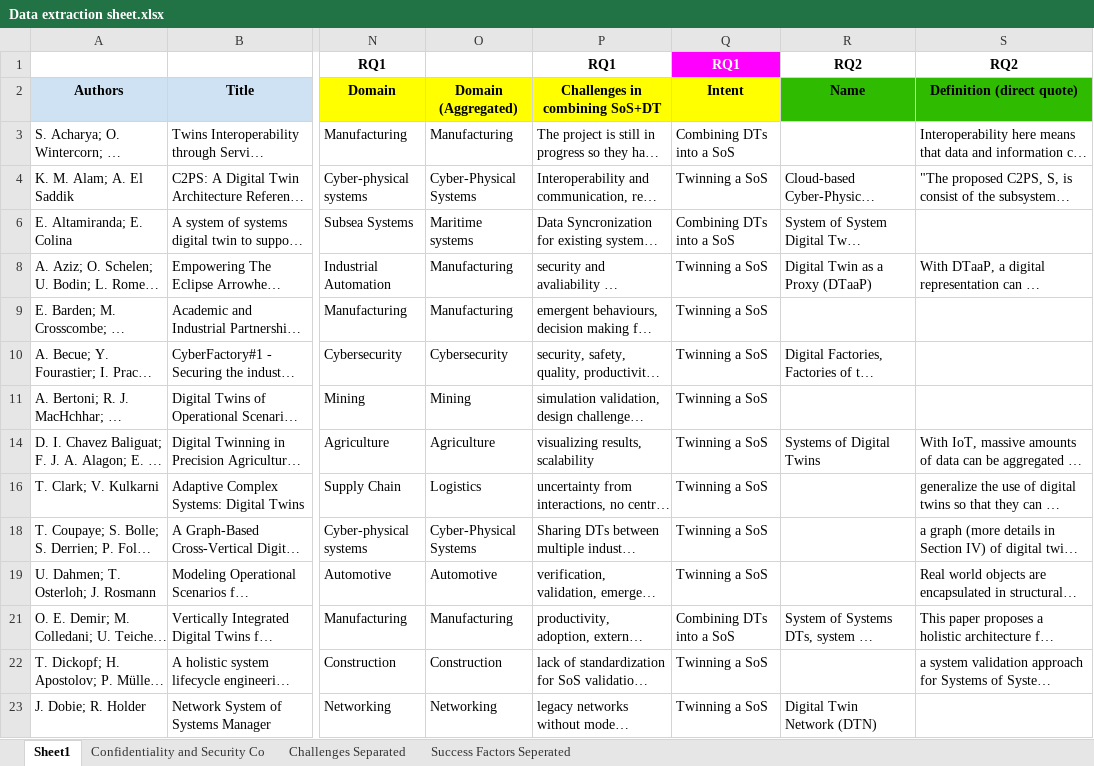
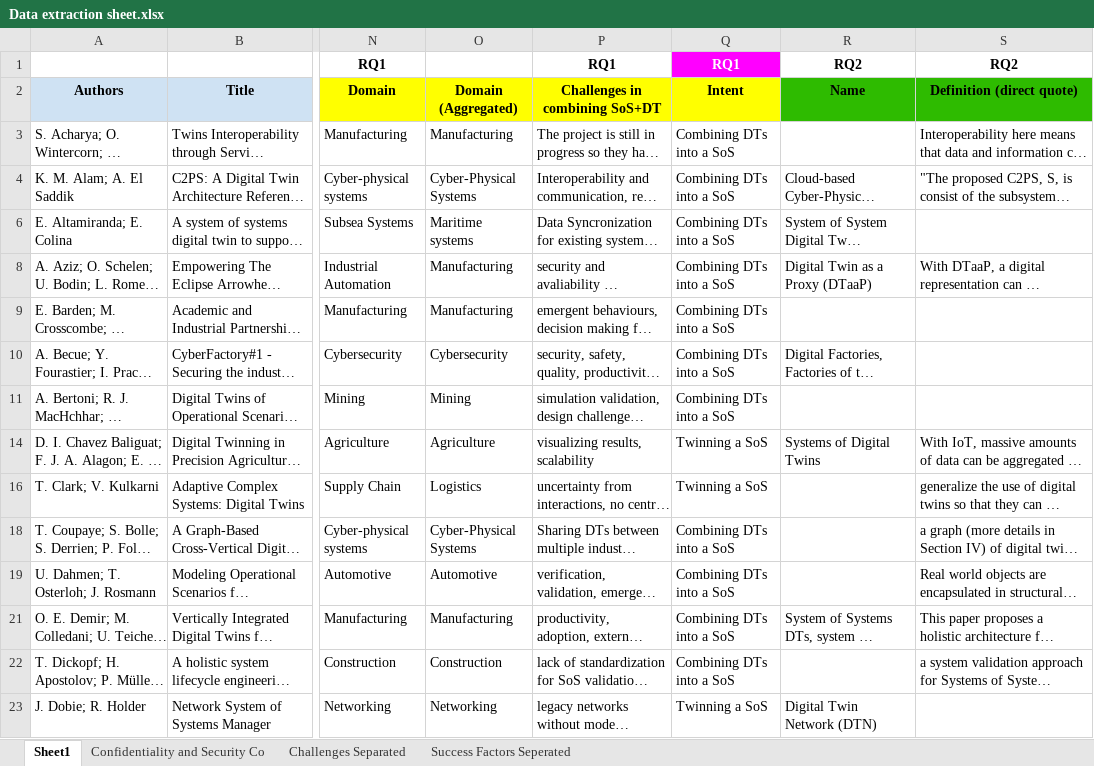
Before and after one commit to ssm-lab/system-of-twinned-systems-replication-package, an Excel workbook: data/Data extraction sheet.xlsx, sheet Sheet1, drawn as a sheet; only a part is shown, gaps mark what is left out; long unchanged cells end in …; values as stored, in another font and other column widths than the file's, no borders; charts and pictures not drawn; the diff covers the shown part only; the diff names each change by its address in the sheet, - before the commit and + after, or states it on an @@ line.

Commit message:
added colour coding and updated the data

```diff
--- a/data/Data extraction sheet.xlsx (sheet Sheet1)
+++ b/data/Data extraction sheet.xlsx (sheet Sheet1)
-Q4 (Intent): Twinning a SoS
+Q4 (Intent): Combining DTs into a SoS
-Q8:Q11 (Intent): Twinning a SoS
+Q8:Q11 (Intent): Combining DTs into a SoS
-Q18:Q19 (Intent): Twinning a SoS
+Q18:Q19 (Intent): Combining DTs into a SoS
-Q22 (Intent): Twinning a SoS
+Q22 (Intent): Combining DTs into a SoS
```
Also changed, not shown: 17 edited cells elsewhere in this sheet, 9 other files.
